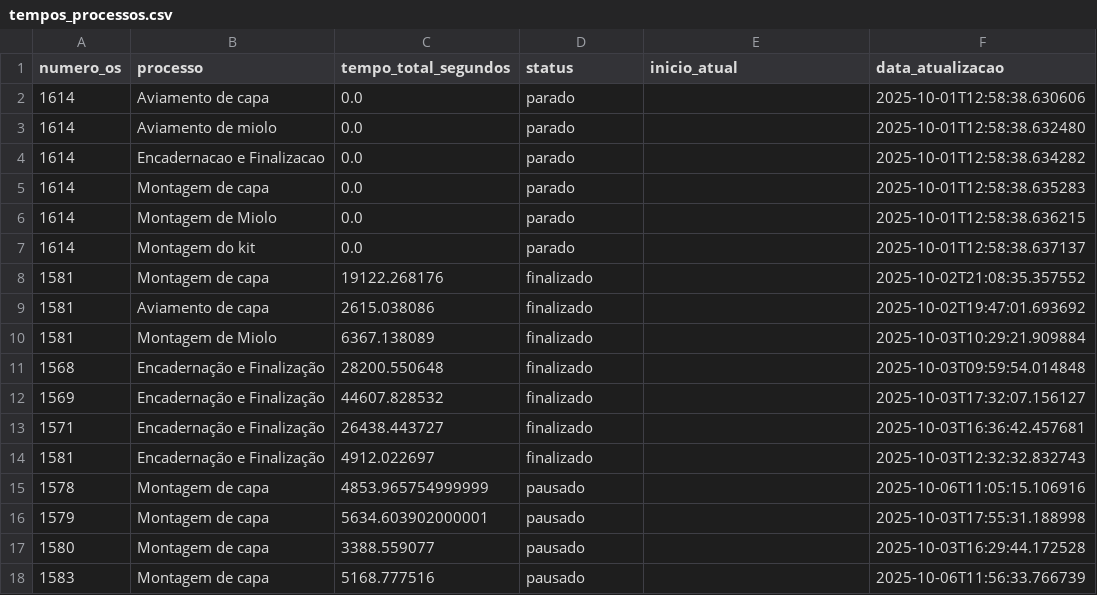
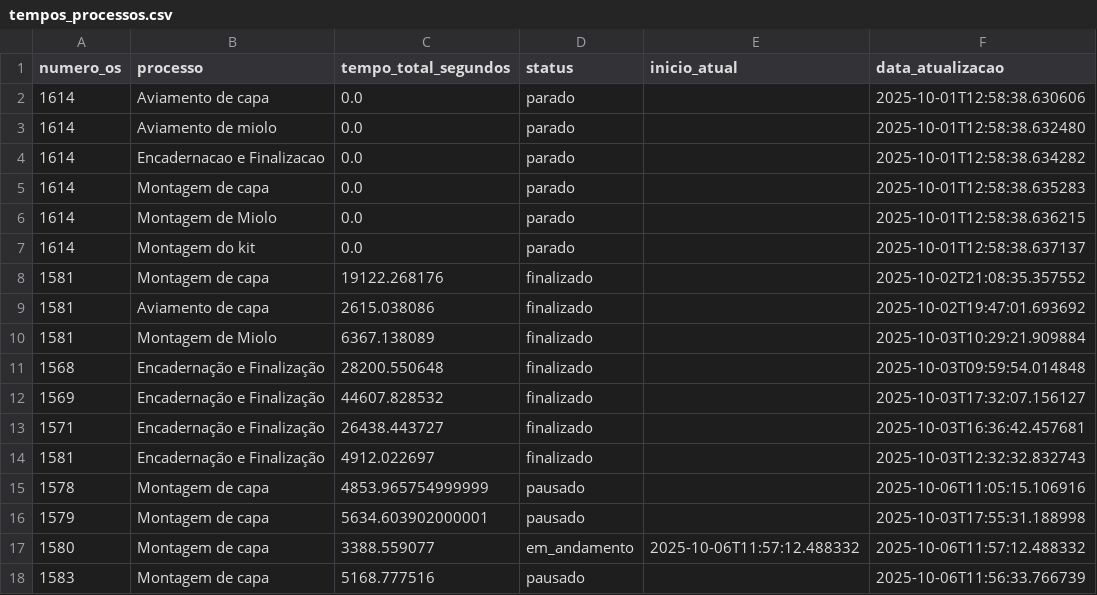
Before and after one commit to controleciceropapelaria-design/sistema-apontamento-tempos, a CSV file: tempos_processos.csv, drawn as a sheet.

Commit message:
Tempos atualizados - 06/10/2025 11:57

```diff
--- a/tempos_processos.csv
+++ b/tempos_processos.csv
@@ -16,3 +16,3 @@ numero_os,processo,tempo_total_segundos,status,inicio_atual,data_atualizacao
 1579,Montagem de capa,5634.603902000001,pausado,,2025-10-03T17:55:31.188998
-1580,Montagem de capa,3388.559077,pausado,,2025-10-03T16:29:44.172528
+1580,Montagem de capa,3388.559077,em_andamento,2025-10-06T11:57:12.488332,2025-10-06T11:57:12.488332
 1583,Montagem de capa,5168.777516,pausado,,2025-10-06T11:56:33.766739
```
